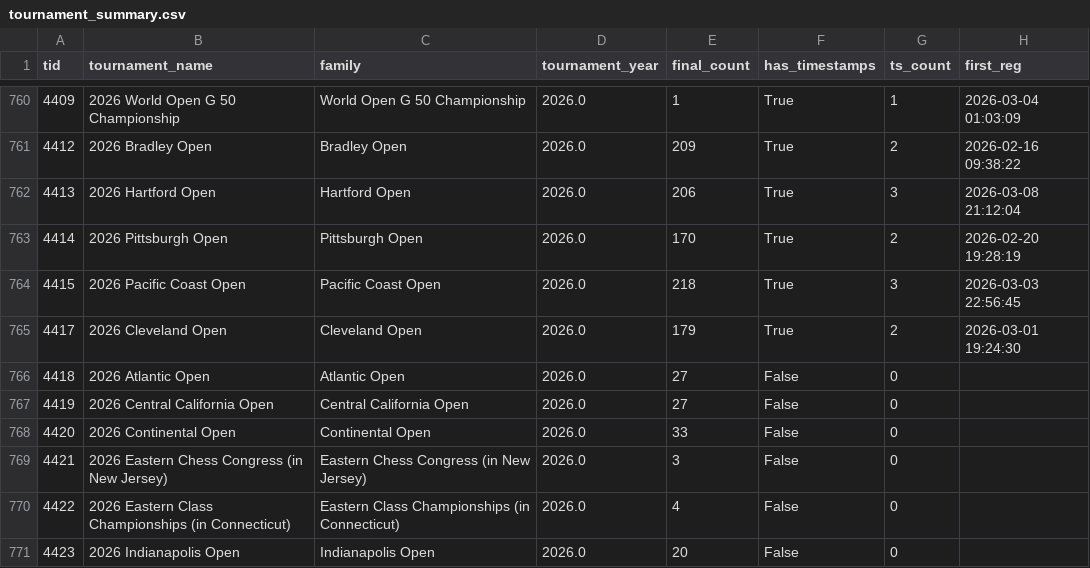
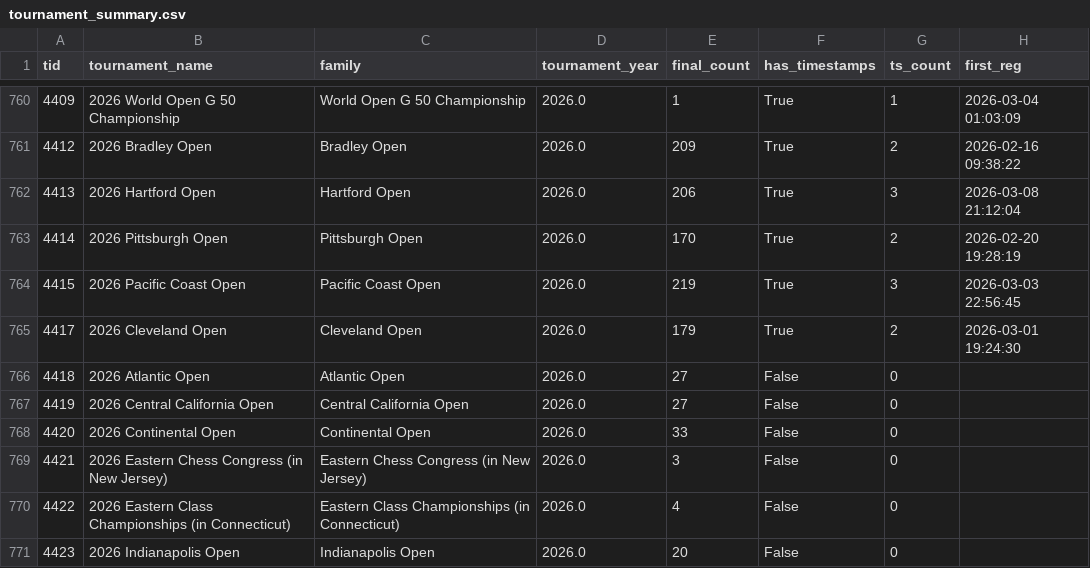
Before and after one commit to HaterAndrew/chess-prediction, a CSV file: output/tournament_summary.csv, drawn as a sheet; only a part is shown, gaps mark what is left out; the diff names each change by its address in the sheet, - before the commit and + after, or states it on an @@ line.

```diff
--- a/output/tournament_summary.csv
+++ b/output/tournament_summary.csv
-E764 (final_count): 218
+E764 (final_count): 219
```
Also changed, not shown: output/daily_scrape.csv, output/update_log.csv, 12 other files.
